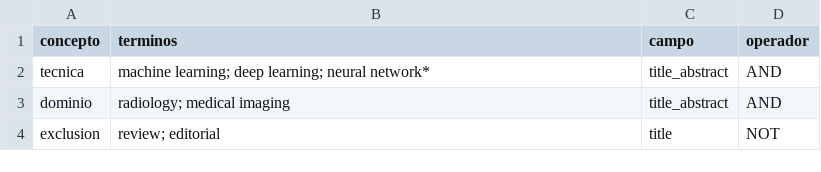
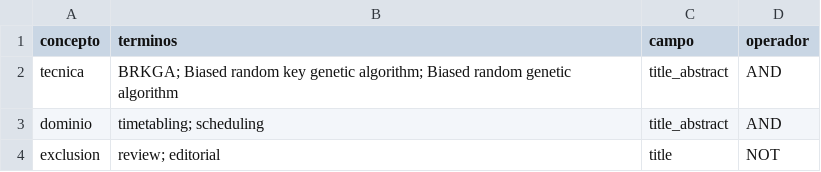
Before and after one commit to EricLuceroGonzalez/bibRat, a CSV file: examples/terminos.csv, drawn as a sheet.

Commit message:
(updated): terminos.csv for a BRKGA search

```diff
--- a/examples/terminos.csv
+++ b/examples/terminos.csv
@@ -1,4 +1,4 @@
 concepto,terminos,campo,operador
-tecnica,machine learning; deep learning; neural network*,title_abstract,AND
-dominio,radiology; medical imaging,title_abstract,AND
+tecnica,BRKGA; Biased random key genetic algorithm; Biased random genetic algorithm,title_abstract,AND
+dominio,timetabling; scheduling,title_abstract,AND
 exclusion,review; editorial,title,NOT
```
